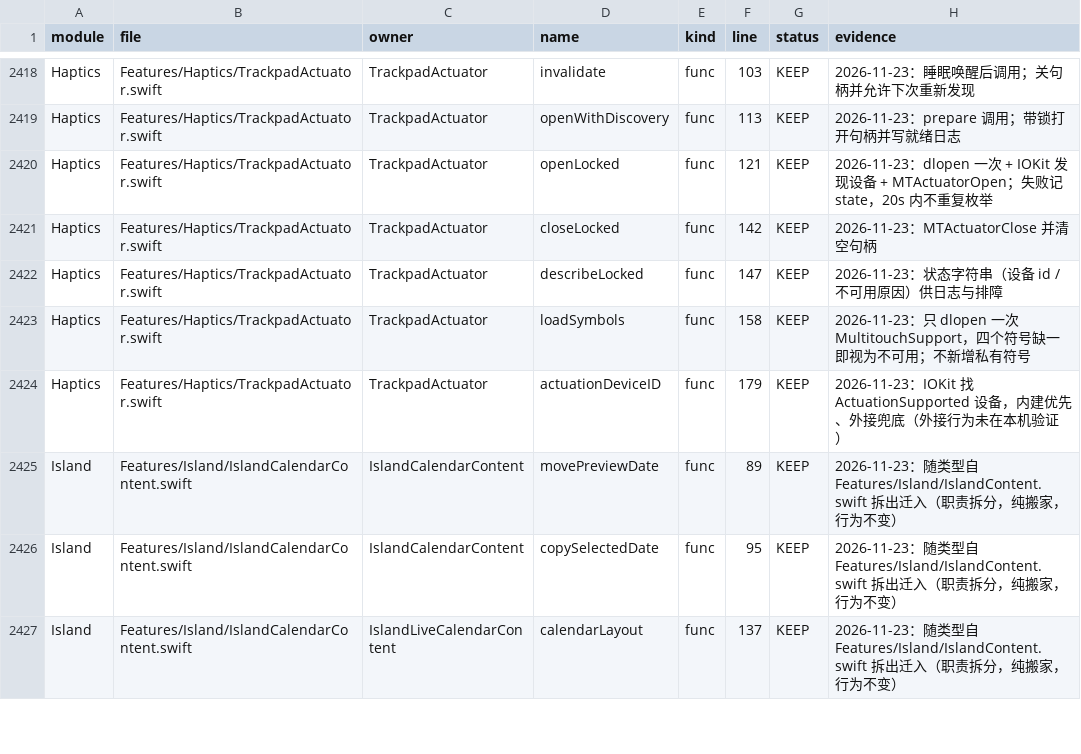
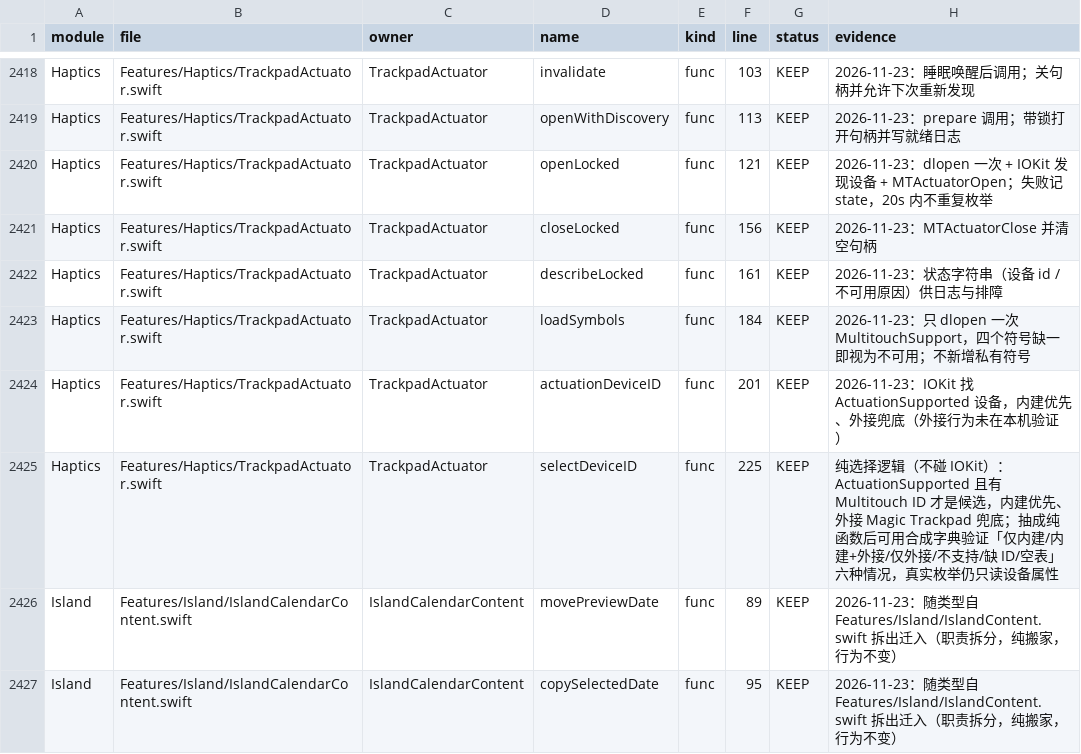
Before and after one commit to sxyq/Kitnest, a CSV file: docs/00-总览/数据表/函数审阅台账.csv, drawn as a sheet; only a part is shown, gaps mark what is left out; the shorter side is filled out with more unchanged rows.

Commit message:
test(haptics): 实测外接板选择逻辑与符号缺失回落路径
- actuationDeviceID 抽出纯函数 selectDeviceID，用合成字典验证内建优先/外接兜底/不支持排除
- loadSymbols 支持 --haptic-framework= 验证钩子，默认路径不变
- 四个失败分支补一行「马达直连不可用…回落公开接口」，失败不再无声
- 独立进程跑真实源码：真实路径 ready+privateActuated，无符号路径 frameworkUnavailable+publicRequested
- 文档记录验证边界：外接 Magic Trackpad 物理震动仍需硬件

```diff
--- a/docs/00-总览/数据表/函数审阅台账.csv
+++ b/docs/00-总览/数据表/函数审阅台账.csv
@@ -2420,6 +2420,7 @@ Haptics,Features/Haptics/TrackpadActuator.swift,TrackpadActuator,openWithDiscove
 Haptics,Features/Haptics/TrackpadActuator.swift,TrackpadActuator,openLocked,func,121,KEEP,2026-11-23：dlopen 一次 + IOKit 发现设备 + MTActuatorOpen；失败记 state，20s 内不重复枚举
-Haptics,Features/Haptics/TrackpadActuator.swift,TrackpadActuator,closeLocked,func,142,KEEP,2026-11-23：MTActuatorClose 并清空句柄
-Haptics,Features/Haptics/TrackpadActuator.swift,TrackpadActuator,describeLocked,func,147,KEEP,2026-11-23：状态字符串（设备 id / 不可用原因）供日志与排障
-Haptics,Features/Haptics/TrackpadActuator.swift,TrackpadActuator,loadSymbols,func,158,KEEP,2026-11-23：只 dlopen 一次 MultitouchSupport，四个符号缺一即视为不可用；不新增私有符号
-Haptics,Features/Haptics/TrackpadActuator.swift,TrackpadActuator,actuationDeviceID,func,179,KEEP,2026-11-23：IOKit 找 ActuationSupported 设备，内建优先、外接兜底（外接行为未在本机验证）
+Haptics,Features/Haptics/TrackpadActuator.swift,TrackpadActuator,closeLocked,func,156,KEEP,2026-11-23：MTActuatorClose 并清空句柄
+Haptics,Features/Haptics/TrackpadActuator.swift,TrackpadActuator,describeLocked,func,161,KEEP,2026-11-23：状态字符串（设备 id / 不可用原因）供日志与排障
+Haptics,Features/Haptics/TrackpadActuator.swift,TrackpadActuator,loadSymbols,func,184,KEEP,2026-11-23：只 dlopen 一次 MultitouchSupport，四个符号缺一即视为不可用；不新增私有符号
+Haptics,Features/Haptics/TrackpadActuator.swift,TrackpadActuator,actuationDeviceID,func,201,KEEP,2026-11-23：IOKit 找 ActuationSupported 设备，内建优先、外接兜底（外接行为未在本机验证）
+Haptics,Features/Haptics/TrackpadActuator.swift,TrackpadActuator,selectDeviceID,func,225,KEEP,纯选择逻辑（不碰 IOKit）：ActuationSupported 且有 Multitouch ID 才是候选，内建优先、外接 Magic Trackpad 兜底；抽成纯函数后可用合成字典验证「仅内建/内建+外接/仅外接/不支持/缺 ID/空表」六种情况，真实枚举仍只读设备属性
 Island,Features/Island/IslandCalendarContent.swift,IslandCalendarContent,movePreviewDate,func,89,KEEP,2026-11-23：随类型自 Features/Island/IslandContent.swift 拆出迁入（职责拆分，纯搬家，行为不变）
```
Also changed, not shown: 7 other files.
